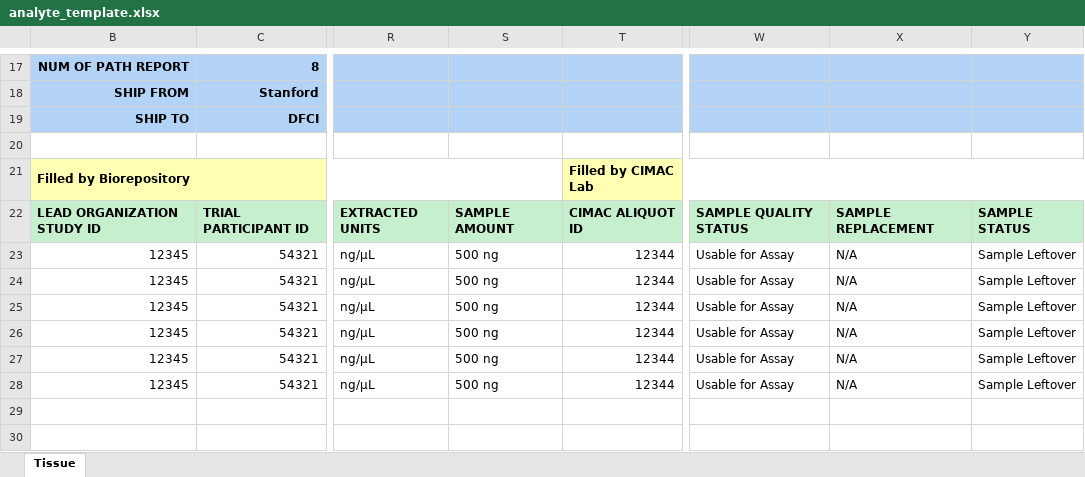
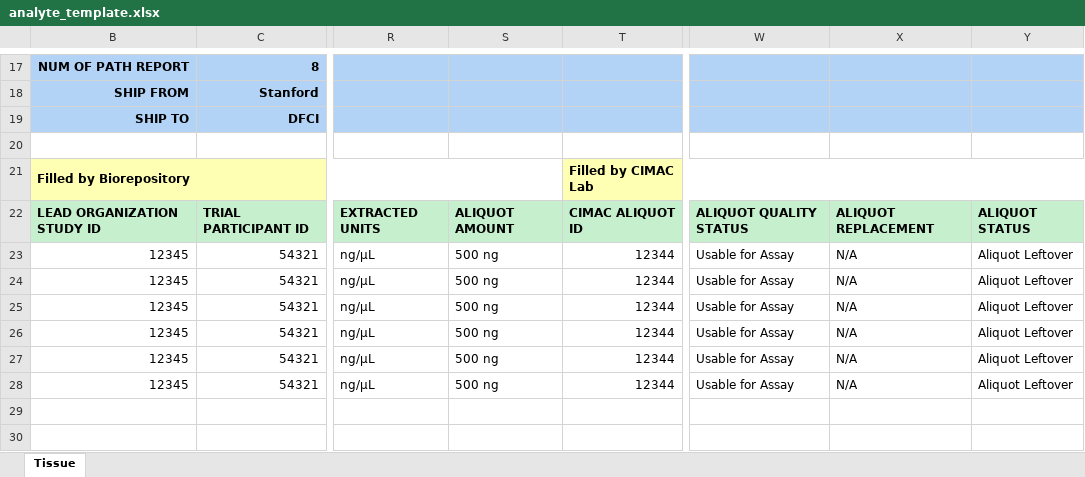
Before and after one commit to CIMAC-CIDC/cidc-schemas, an Excel workbook: template_examples/analyte_template.xlsx, sheet Tissue, drawn as a sheet; only a part is shown, gaps mark what is left out; values as stored, in another font and other column widths than the file's, no borders; the diff names each change by its address in the sheet, - before the commit and + after, or states it on an @@ line.

```diff
--- a/template_examples/analyte_template.xlsx (sheet Tissue)
+++ b/template_examples/analyte_template.xlsx (sheet Tissue)
-S22: SAMPLE AMOUNT
+S22: ALIQUOT AMOUNT
-W22: SAMPLE QUALITY STATUS
+W22: ALIQUOT QUALITY STATUS
-X22: SAMPLE REPLACEMENT
+X22: ALIQUOT REPLACEMENT
-Y22: SAMPLE STATUS
+Y22: ALIQUOT STATUS
-Y23:Y28: Sample Leftover
+Y23:Y28: Aliquot Leftover
```
Also changed, not shown: template_examples/pbmc_template.xlsx, template_examples/plasma_template.xlsx, 11 other files.
